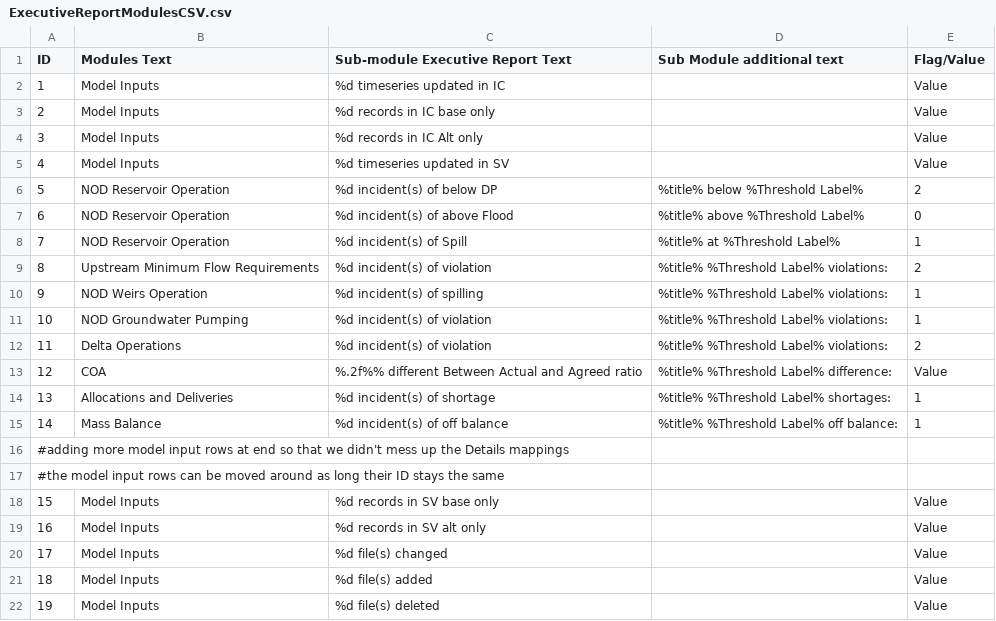
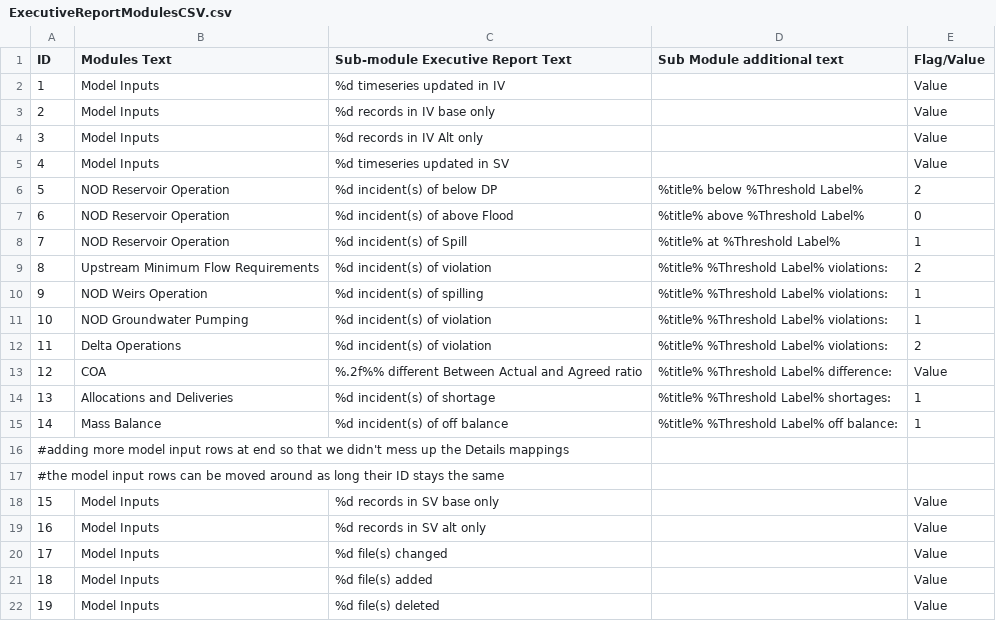
Before and after one commit to CentralValleyModeling/DWR-Enhanced-Post-Processing-Tool, a CSV file: eppt-nbui/src/main/config/ExecutiveReportModulesCSV.csv, drawn as a sheet.

```diff
--- a/eppt-nbui/src/main/config/ExecutiveReportModulesCSV.csv
+++ b/eppt-nbui/src/main/config/ExecutiveReportModulesCSV.csv
@@ -1,5 +1,5 @@
 ID,Modules Text,Sub-module Executive Report Text,Sub Module additional text,Flag/Value
-1,Model Inputs,%d timeseries updated in IC,,Value
-2,Model Inputs,%d records in IC base only,,Value
-3,Model Inputs,%d records in IC Alt only,,Value
+1,Model Inputs,%d timeseries updated in IV,,Value
+2,Model Inputs,%d records in IV base only,,Value
+3,Model Inputs,%d records in IV Alt only,,Value
 4,Model Inputs,%d timeseries updated in SV,,Value
```
Also changed, not shown: 6 other files.
